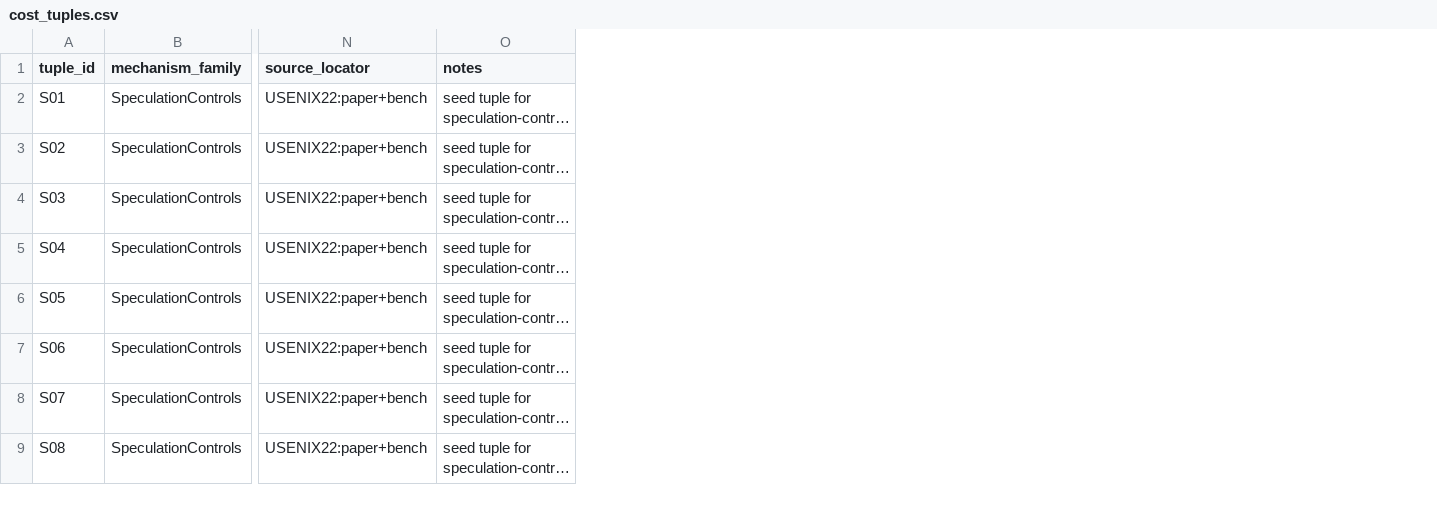
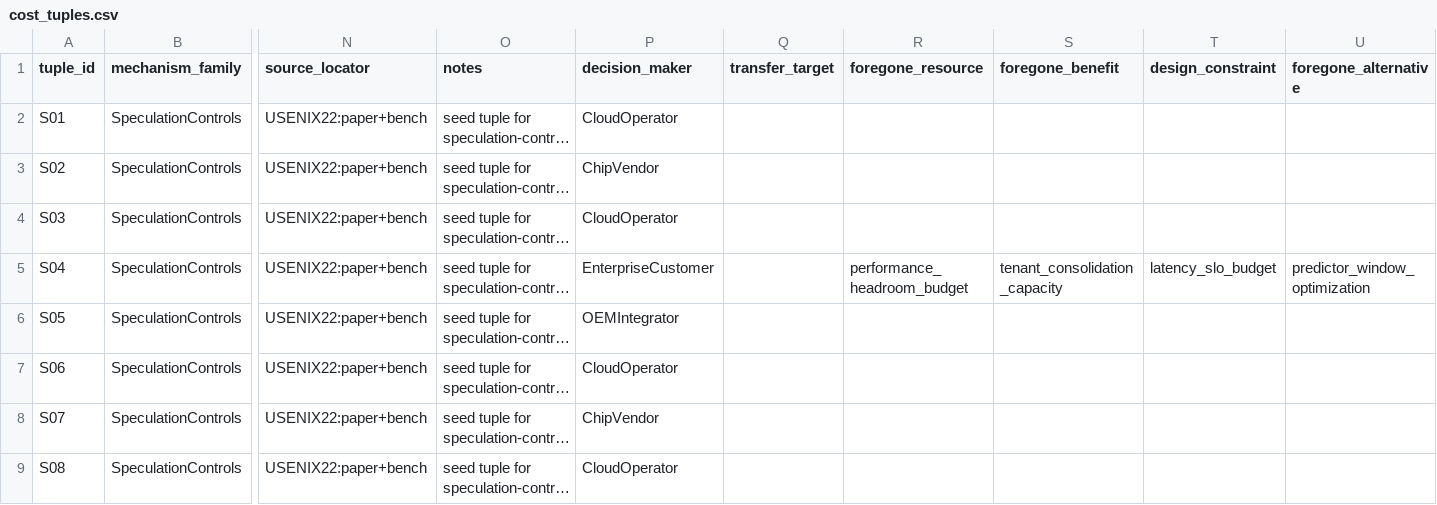
Before and after one commit to AdamHastings/hwsec-ontology, a CSV file: artifacts/cost_tuples.csv, drawn as a sheet; only a part is shown, gaps mark what is left out; long unchanged cells end in …; the diff names each change by its address in the sheet, - before the commit and + after, or states it on an @@ line.

```diff
--- a/artifacts/cost_tuples.csv
+++ b/artifacts/cost_tuples.csv
+column P (decision_maker), rows 2-9: CloudOperator | ChipVendor | CloudOperator | EnterpriseCustomer | OEMIntegrator | CloudOperator | ChipVendor | CloudOperator
+column Q (transfer_target), empty
+column R (foregone_resource), row 5: performance_headroom_budget
+column S (foregone_benefit), row 5: tenant_consolidation_capacity
+column T (design_constraint), row 5: latency_slo_budget
+column U (foregone_alternative), row 5: predictor_window_optimization
```
Also changed, not shown: artifacts/cq_results.csv, artifacts/incident_tuples.csv, 21 other files.
